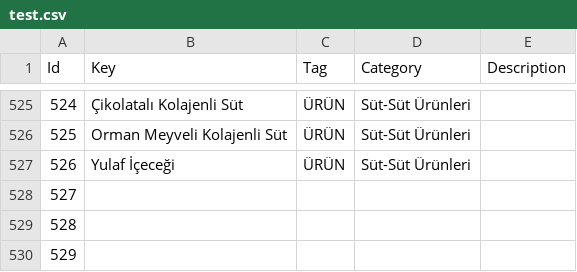
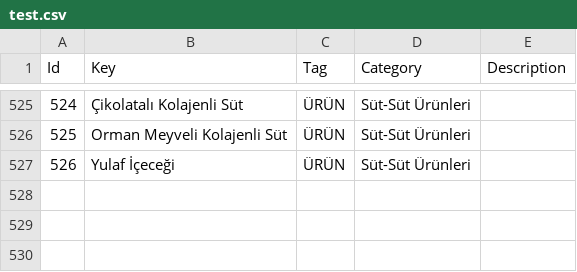
Before and after one commit to demirelakif/TokenizeFlask, a CSV file: test.csv, drawn as a sheet; only a part is shown, gaps mark what is left out.

```diff
--- a/test.csv
+++ b/test.csv
@@ -527,4 +527 @@ Id,Key,Tag,Category,Description
 526,Yulaf İçeceği,ÜRÜN,Süt-Süt Ürünleri,
-527,,,,
-528,,,,
-529,,,,
```
Also changed, not shown: 6 other files.
